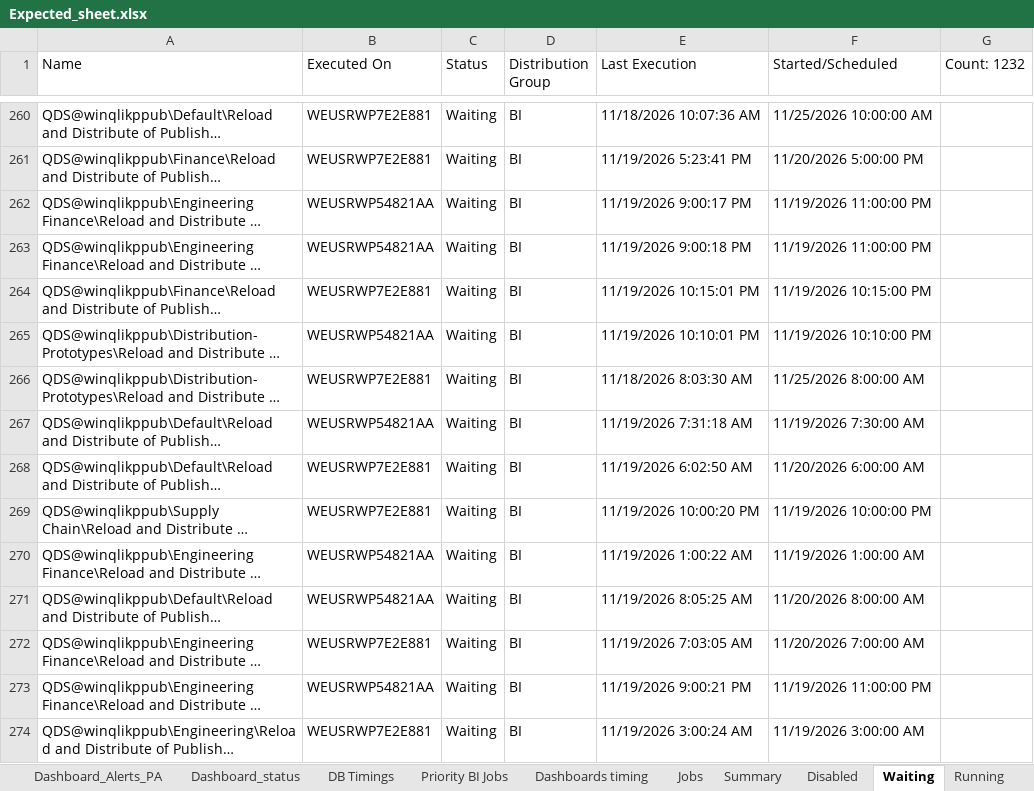
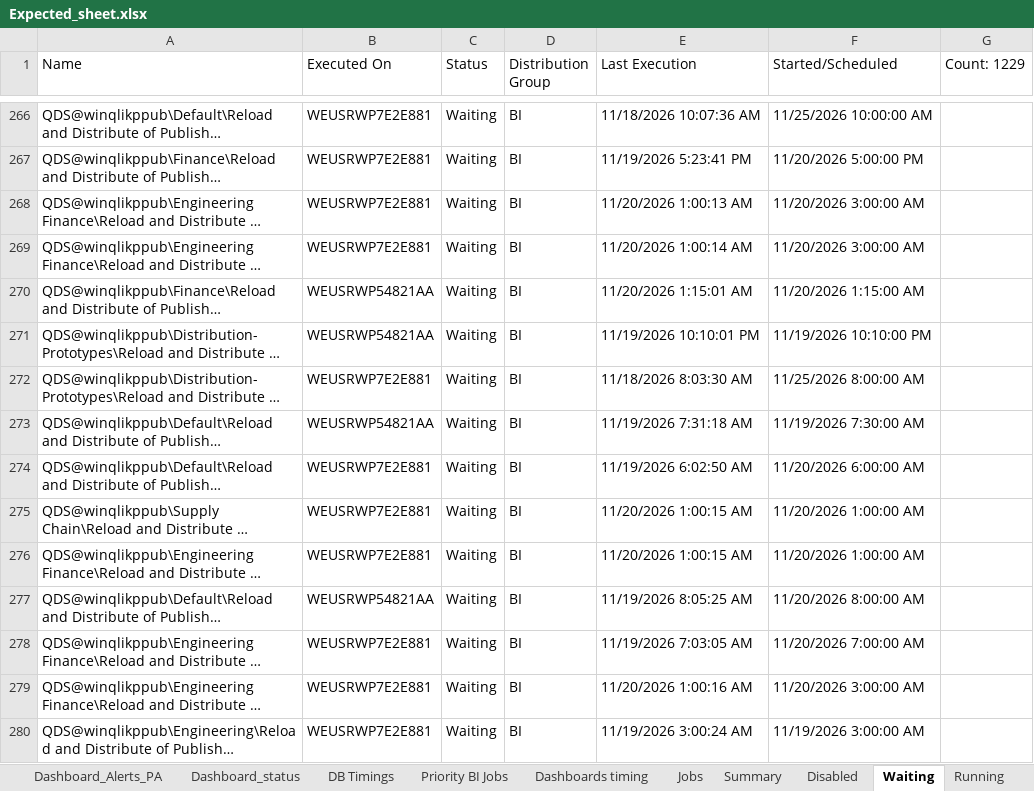
Before and after one commit to warriorcool1213-blip/Wabtec_Qlik_DB-s, an Excel workbook: Expected_sheet.xlsx, sheet Waiting, drawn as a sheet; only a part is shown, gaps mark what is left out; long unchanged cells end in …; values as stored, in another font and other column widths than the file's, no cell formats; addresses are those after the commit; the diff covers the shown part only; the diff names each change by its address in the sheet, - before the commit and + after, or states it on an @@ line.

```diff
--- a/Expected_sheet.xlsx (sheet Waiting)
+++ b/Expected_sheet.xlsx (sheet Waiting)
-G1: Count: 1232
+G1: Count: 1229
-B268:B269 (Executed On): WEUSRWP54821AA
+B268:B269 (Executed On): WEUSRWP7E2E881
-E268 (Last Execution): 11/19/2026 9:00:17 PM
+E268 (Last Execution): 11/20/2026 1:00:13 AM
-F268:F269 (Started/Scheduled): 11/19/2026 11:00:00 PM
+F268:F269 (Started/Scheduled): 11/20/2026 3:00:00 AM
-E269 (Last Execution): 11/19/2026 9:00:18 PM
+E269 (Last Execution): 11/20/2026 1:00:14 AM
-B270 (Executed On): WEUSRWP7E2E881
+B270 (Executed On): WEUSRWP54821AA
-E270 (Last Execution): 11/19/2026 10:15:01 PM
+E270 (Last Execution): 11/20/2026 1:15:01 AM
-F270 (Started/Scheduled): 11/19/2026 10:15:00 PM
+F270 (Started/Scheduled): 11/20/2026 1:15:00 AM
-E275 (Last Execution): 11/19/2026 10:00:20 PM
+E275 (Last Execution): 11/20/2026 1:00:15 AM
-F275 (Started/Scheduled): 11/19/2026 10:00:00 PM
+F275 (Started/Scheduled): 11/20/2026 1:00:00 AM
-B276 (Executed On): WEUSRWP54821AA
+B276 (Executed On): WEUSRWP7E2E881
-E276 (Last Execution): 11/19/2026 1:00:22 AM
+E276 (Last Execution): 11/20/2026 1:00:15 AM
-F276 (Started/Scheduled): 11/19/2026 1:00:00 AM
+F276 (Started/Scheduled): 11/20/2026 1:00:00 AM
-B279 (Executed On): WEUSRWP54821AA
+B279 (Executed On): WEUSRWP7E2E881
-E279 (Last Execution): 11/19/2026 9:00:21 PM
+E279 (Last Execution): 11/20/2026 1:00:16 AM
-F279 (Started/Scheduled): 11/19/2026 11:00:00 PM
+F279 (Started/Scheduled): 11/20/2026 3:00:00 AM
```
Also changed, not shown: 28 added rows, 31 removed rows and 367 edited cells elsewhere in this sheet, sheet Jobs, sheet Running, sheet Failed, sheet Dashboard_status, sheet Dashboard_Alerts_PA, sheet Summary, 3 more sheets, cell formats.
